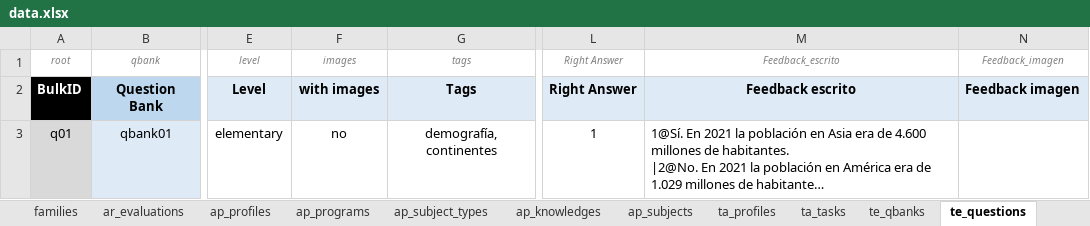
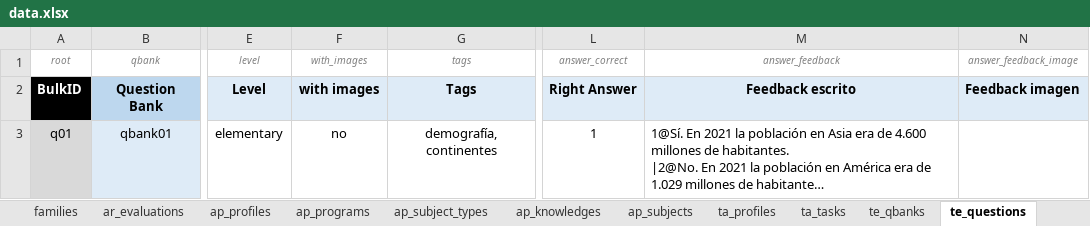
Before and after one commit to leemonade/leemons, an Excel workbook: packages/leemons-plugin-mvp-template/src/bulk/data.xlsx, sheet te_questions, drawn as a sheet; only a part is shown, gaps mark what is left out; long unchanged cells end in …; values as stored, in another font and other column widths than the file's, no borders; the diff names each change by its address in the sheet, - before the commit and + after, or states it on an @@ line.

Commit message:
INIT: MVP-Template questions parser

```diff
--- a/packages/leemons-plugin-mvp-template/src/bulk/data.xlsx (sheet te_questions)
+++ b/packages/leemons-plugin-mvp-template/src/bulk/data.xlsx (sheet te_questions)
-F1: images
+F1: with_images
-L1: Right Answer
+L1: answer_correct
-M1: Feedback_escrito
+M1: answer_feedback
-N1: Feedback_imagen
+N1: answer_feedback_image
```
Also changed, not shown: 2 other files.
